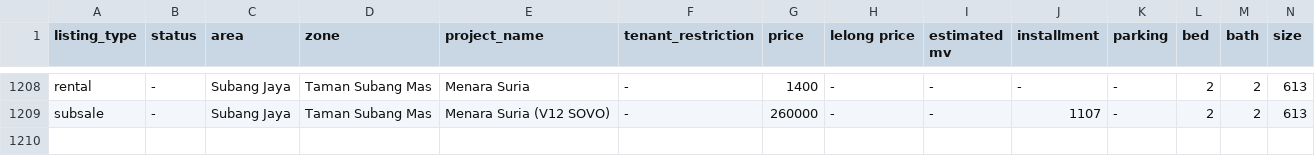
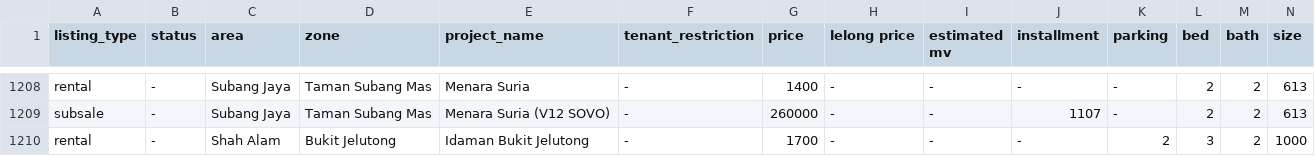
Before and after one commit to mahandanz/haniproperties, a CSV file: listings.csv, drawn as a sheet; only a part is shown, gaps mark what is left out; rows hold the shown columns only; the diff names each change by its address in the sheet, - before the commit and + after, or states it on an @@ line.

```diff
--- a/listings.csv
+++ b/listings.csv
+row 1210: rental | - | Shah Alam | Bukit Jelutong | Idaman Bukit Jelutong | - | 1700 | - | - | - | 2 | 3 | 2 | 1000
```
Also changed, not shown: 1 other file.
